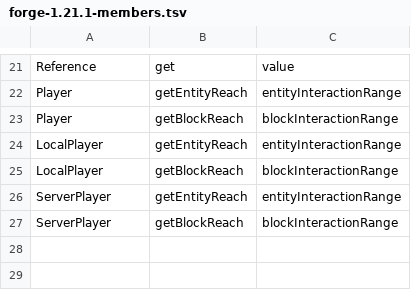
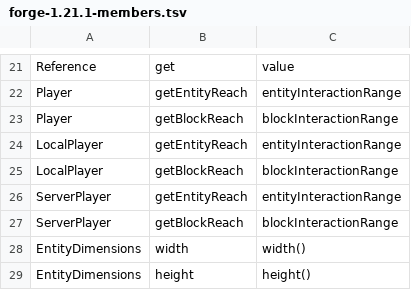
Before and after one commit to jivinstev/mc-mod-version-upgrade, a TSV file: tools/recipes/forge-1.21.1-members.tsv, drawn as a sheet; only a part is shown, gaps mark what is left out.

```diff
--- a/tools/recipes/forge-1.21.1-members.tsv
+++ b/tools/recipes/forge-1.21.1-members.tsv
@@ -27 +27,3 @@ ServerPlayer	getEntityReach	entityInteractionRange
 ServerPlayer	getBlockReach	blockInteractionRange
+EntityDimensions	width	width()
+EntityDimensions	height	height()
```
Also changed, not shown: tools/recipes/forge-1.20-to-neoforge-1.21.1.recipes.tsv, 1 other file.
